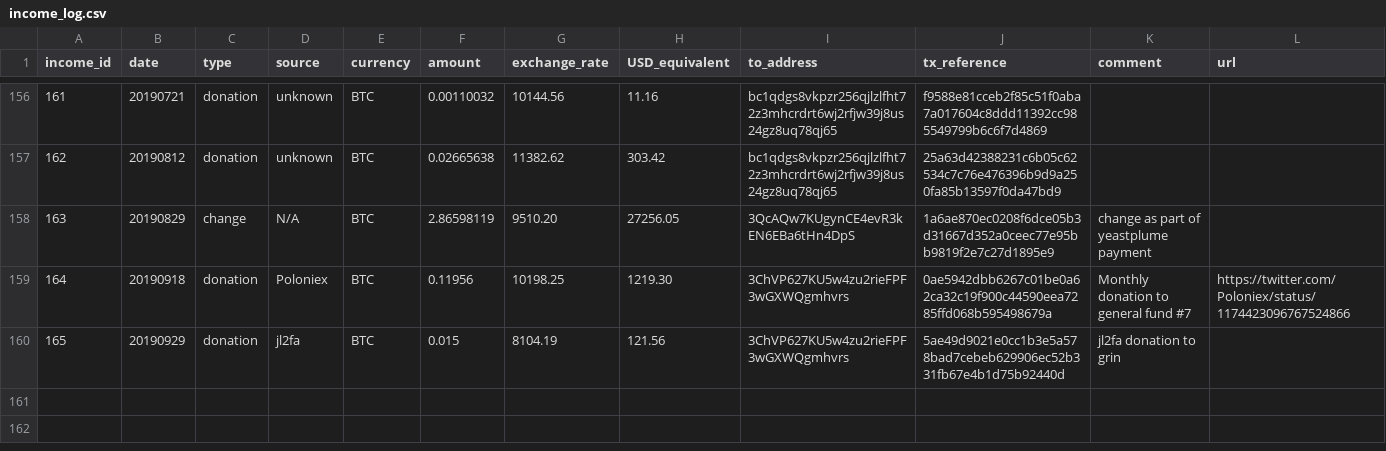
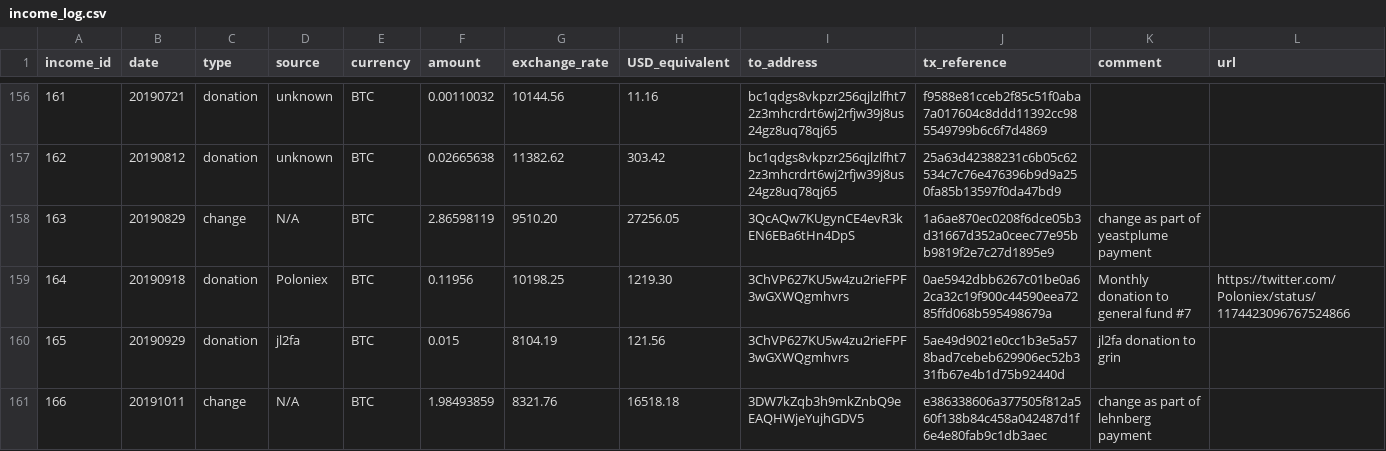
Before and after one commit to mimblewimble/grin-pm, a CSV file: financials/income_log.csv, drawn as a sheet; only a part is shown, gaps mark what is left out; the diff names each change by its address in the sheet, - before the commit and + after, or states it on an @@ line.

Commit message:
update income log for change

```diff
--- a/financials/income_log.csv
+++ b/financials/income_log.csv
+row 161: 166 | 20191011 | change | N/A | BTC | 1.98493859 | 8321.76 | 16518.18 | 3DW7kZqb3h9mkZnbQ9eEAQHWjeYujhGDV5 | e386338606a377505f812a560f138b84c458a042487d1f6e4e80fab9c1db3aec | change as part of lehnberg payment
```
